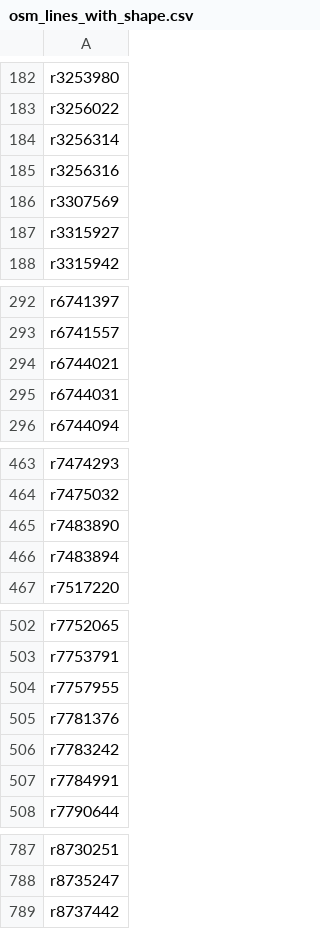
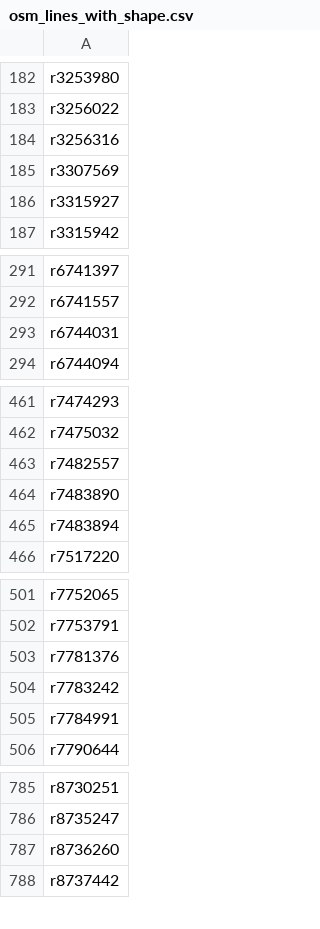
Before and after one commit to tintou/ref-fr-STIF, a CSV file: data/osm_lines_with_shape.csv, drawn as a sheet; only a part is shown, gaps mark what is left out; removed rows and columns are numbered as before the commit, all else as after; the diff covers the shown part only; the diff names each change by its address in the sheet, - before the commit and + after, or states it on an @@ line.

```diff
--- a/data/osm_lines_with_shape.csv
+++ b/data/osm_lines_with_shape.csv
-row 184: r3256314
-row 294: r6744021
+row 463: r7482557
-row 504: r7757955
+row 787: r8736260
```
Also changed, not shown: 1 removed row elsewhere in this file, data/idf_routes.csv, data/lignes.csv, 12 other files.
